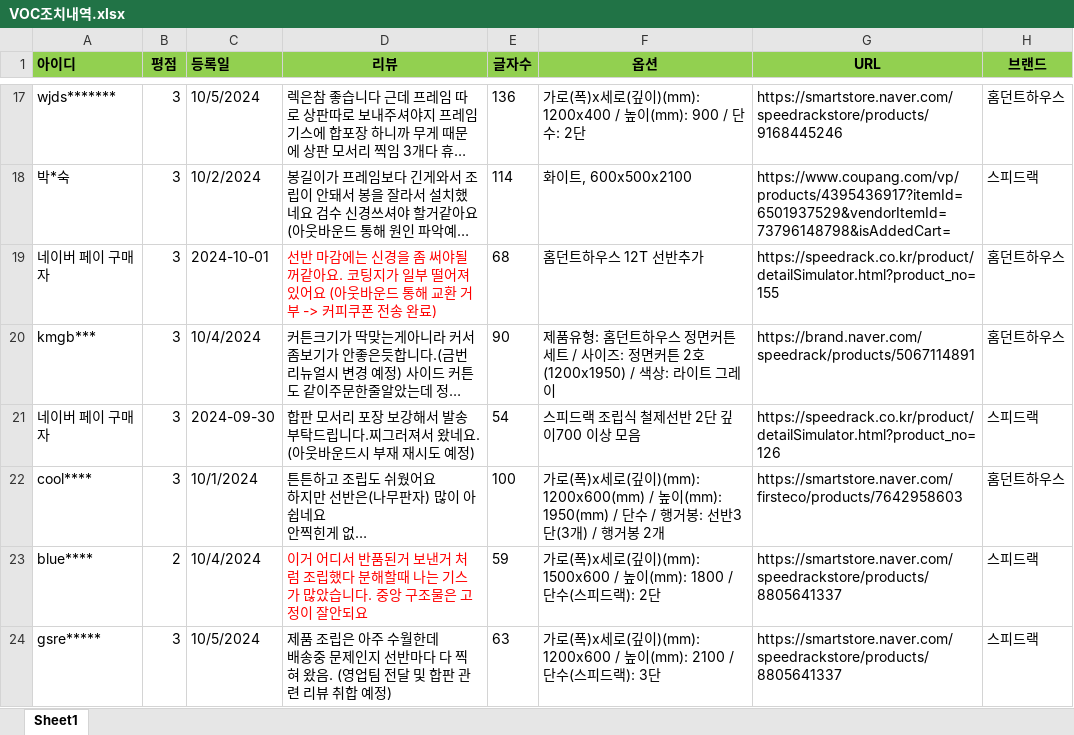
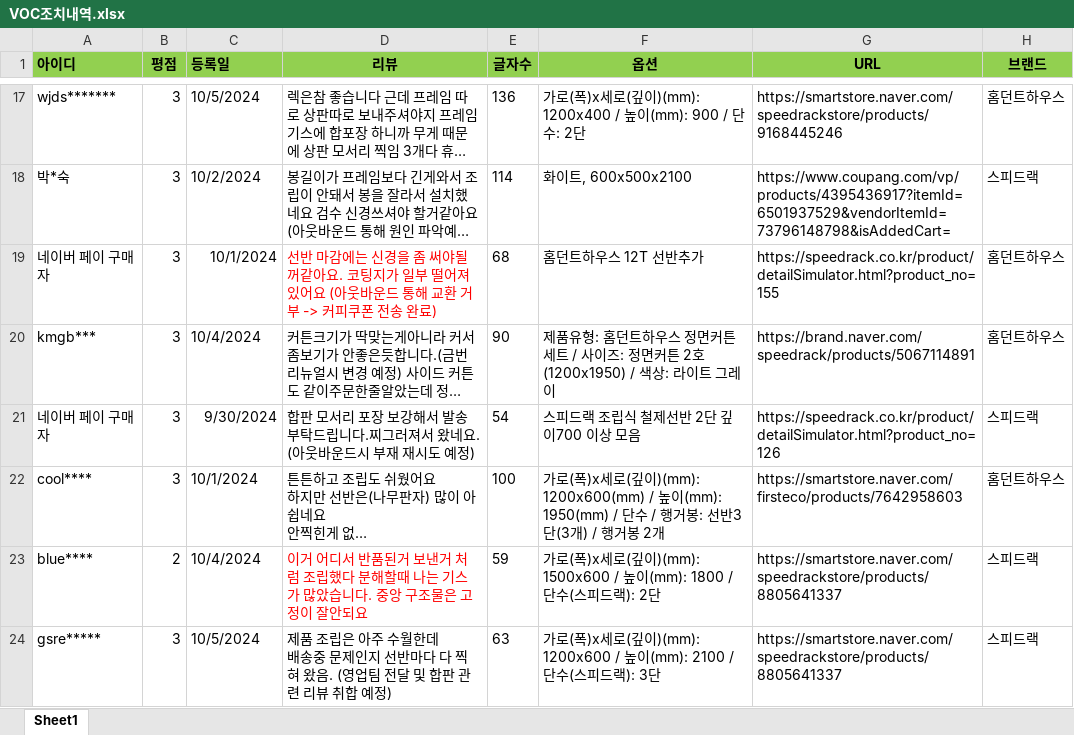
Before and after one commit to speedrack/VOC, an Excel workbook: VOC조치내역.xlsx, sheet Sheet1, drawn as a sheet; only a part is shown, gaps mark what is left out; long unchanged cells end in …; values as stored, in another font and other column widths than the file's, no borders; the diff names each change by its address in the sheet, - before the commit and + after, or states it on an @@ line.

```diff
--- a/VOC조치내역.xlsx (sheet Sheet1)
+++ b/VOC조치내역.xlsx (sheet Sheet1)
-C19 (등록일): 2024-10-01
+C19 (등록일): 10/1/2024
-C21 (등록일): 2024-09-30
+C21 (등록일): 9/30/2024
```
